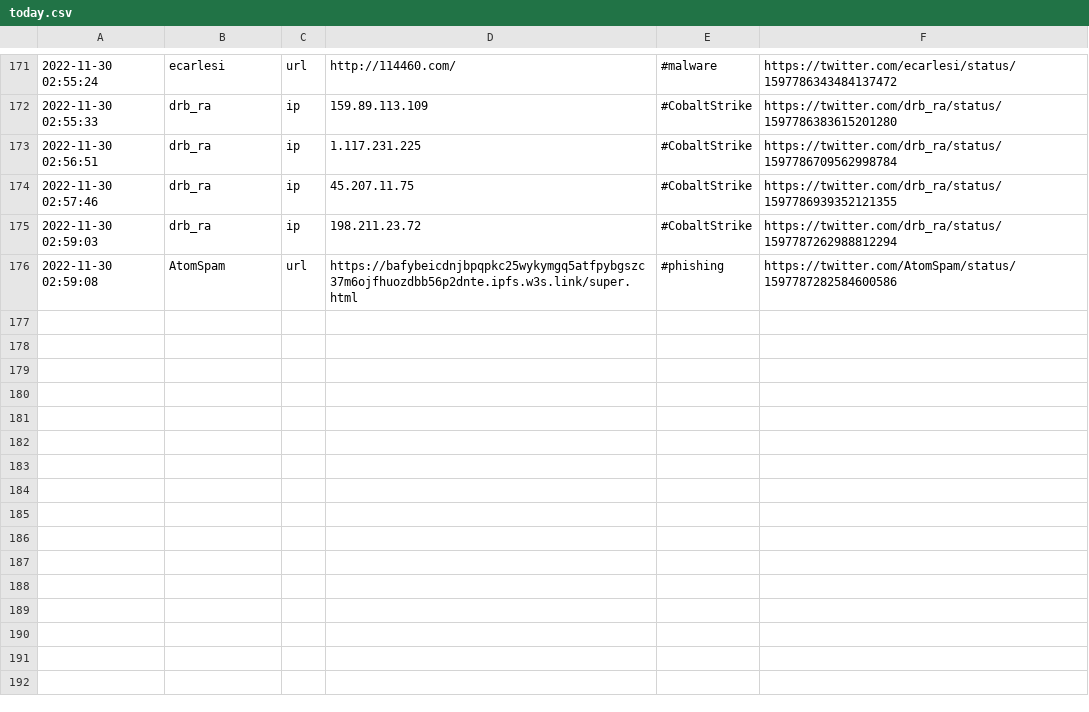
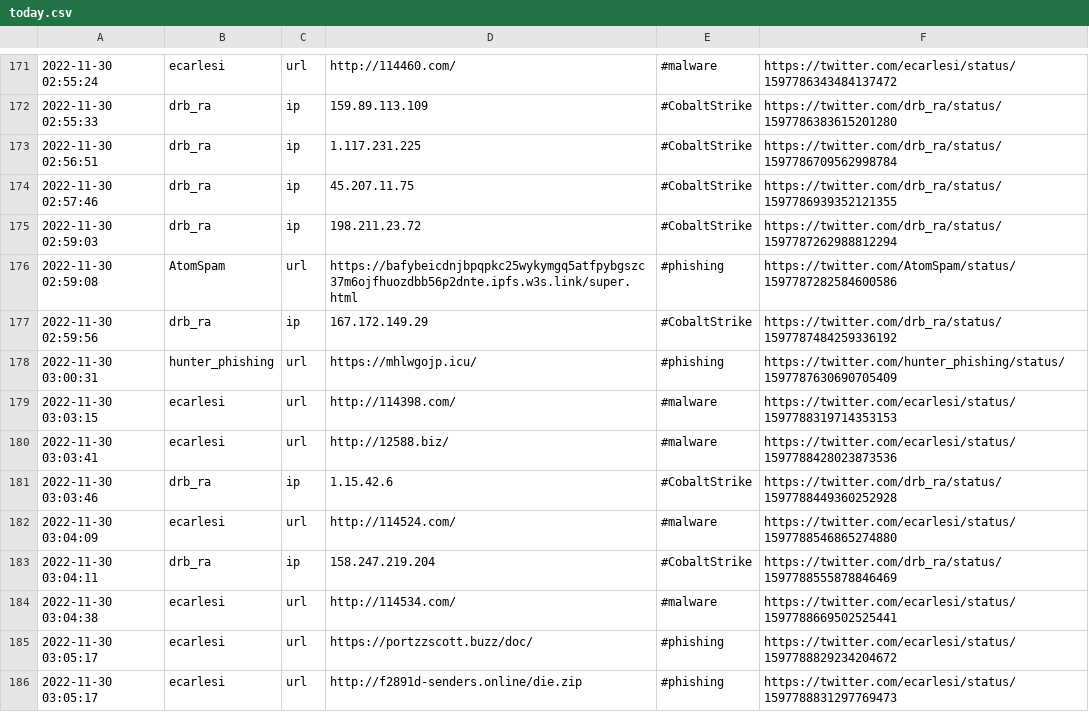
Before and after one commit to nankopeter/TweetFeed, a CSV file: today.csv, drawn as a sheet; only a part is shown, gaps mark what is left out; the diff names each change by its address in the sheet, - before the commit and + after, or states it on an @@ line.

```diff
--- a/today.csv
+++ b/today.csv
+row 177: 2022-11-30 02:59:56 | drb_ra | ip | 167.172.149.29 | #CobaltStrike | https://twitter.com/drb_ra/status/1597787484259336192
+row 178: 2022-11-30 03:00:31 | hunter_phishing | url | https://mhlwgojp.icu/ | #phishing | https://twitter.com/hunter_phishing/status/1597787630690705409
+row 179: 2022-11-30 03:03:15 | ecarlesi | url | http://114398.com/ | #malware | https://twitter.com/ecarlesi/status/1597788319714353153
+row 180: 2022-11-30 03:03:41 | ecarlesi | url | http://12588.biz/ | #malware | https://twitter.com/ecarlesi/status/1597788428023873536
+row 181: 2022-11-30 03:03:46 | drb_ra | ip | 1.15.42.6 | #CobaltStrike | https://twitter.com/drb_ra/status/1597788449360252928
+row 182: 2022-11-30 03:04:09 | ecarlesi | url | http://114524.com/ | #malware | https://twitter.com/ecarlesi/status/1597788546865274880
+row 183: 2022-11-30 03:04:11 | drb_ra | ip | 158.247.219.204 | #CobaltStrike | https://twitter.com/drb_ra/status/1597788555878846469
+row 184: 2022-11-30 03:04:38 | ecarlesi | url | http://114534.com/ | #malware | https://twitter.com/ecarlesi/status/1597788669502525441
+row 185: 2022-11-30 03:05:17 | ecarlesi | url | https://portzzscott.buzz/doc/ | #phishing | https://twitter.com/ecarlesi/status/1597788829234204672
+row 186: 2022-11-30 03:05:17 | ecarlesi | url | http://f2891d-senders.online/die.zip | #phishing | https://twitter.com/ecarlesi/status/1597788831297769473
```
Also changed, not shown: 202211/20221130.csv, 3 other files.
